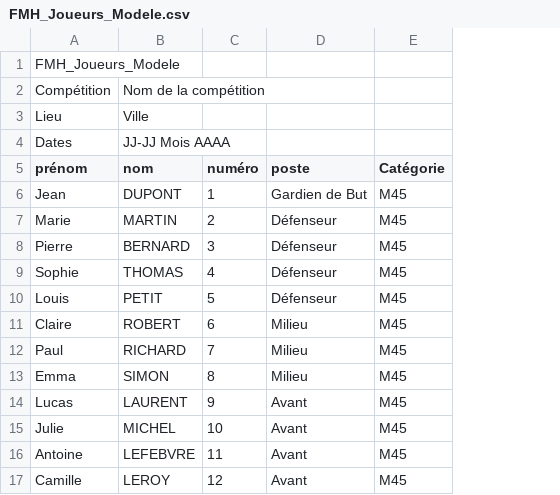
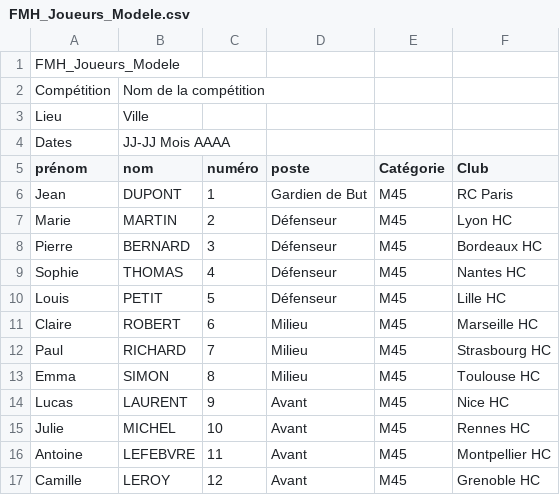
Before and after one commit to declercqd/fmhgen, a CSV file: FMH_Joueurs_Modele.csv, drawn as a sheet; the diff names each change by its address in the sheet, - before the commit and + after, or states it on an @@ line.

```diff
--- a/FMH_Joueurs_Modele.csv
+++ b/FMH_Joueurs_Modele.csv
+column F (Club), rows 6-17: RC Paris | Lyon HC | Bordeaux HC | Nantes HC | Lille HC | Marseille HC | Strasbourg HC | Toulouse HC | Nice HC | Rennes HC | Montpellier HC | Grenoble HC
```
Also changed, not shown: 2 other files.
